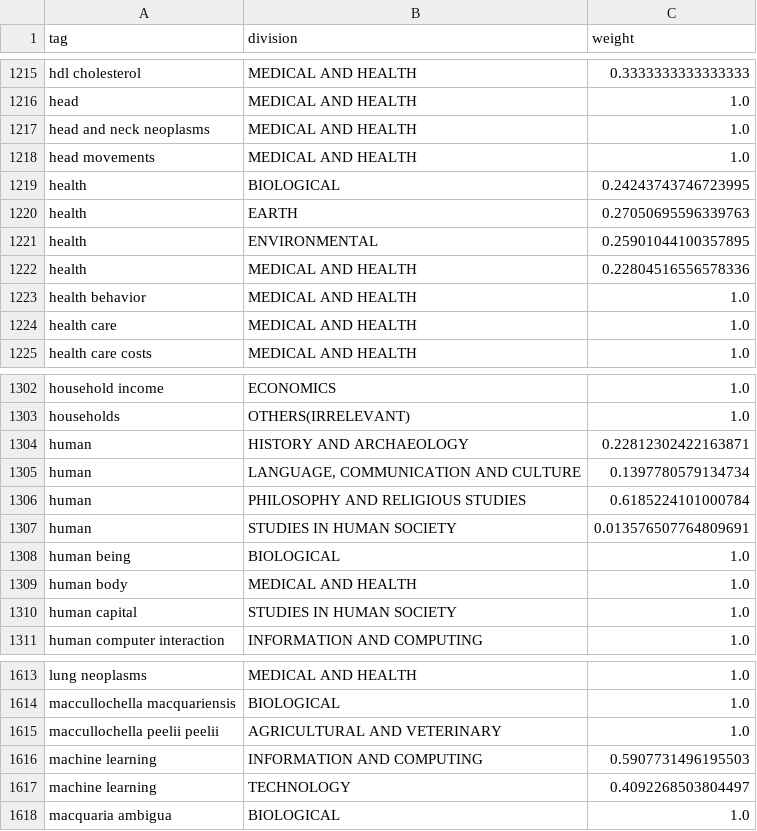
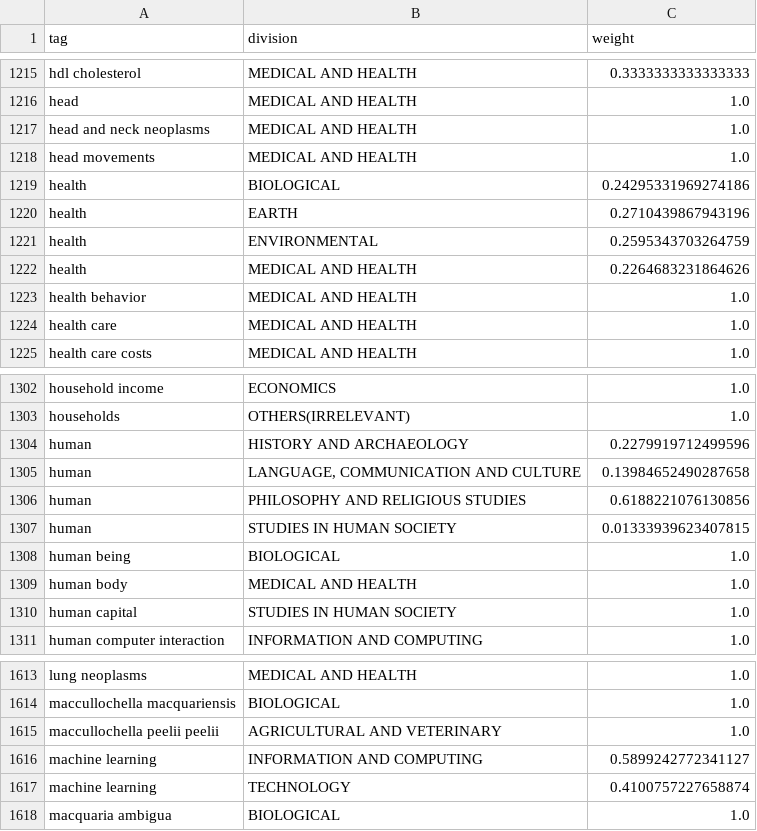
Before and after one commit to PipelineBot01/TendersPlus, a CSV file: matcher/researcher/assets/tag_division_map.csv, drawn as a sheet; only a part is shown, gaps mark what is left out.

```diff
--- a/matcher/researcher/assets/tag_division_map.csv
+++ b/matcher/researcher/assets/tag_division_map.csv
@@ -1218,6 +1218,6 @@ head and neck neoplasms,MEDICAL AND HEALTH,1.0
 head movements,MEDICAL AND HEALTH,1.0
-health,BIOLOGICAL,0.24243743746723995
-health,EARTH,0.27050695596339763
-health,ENVIRONMENTAL,0.25901044100357895
-health,MEDICAL AND HEALTH,0.22804516556578336
+health,BIOLOGICAL,0.24295331969274186
+health,EARTH,0.2710439867943196
+health,ENVIRONMENTAL,0.2595343703264759
+health,MEDICAL AND HEALTH,0.2264683231864626
 health behavior,MEDICAL AND HEALTH,1.0
@@ -1303,6 +1303,6 @@ household income,ECONOMICS,1.0
 households,OTHERS(IRRELEVANT),1.0
-human,HISTORY AND ARCHAEOLOGY,0.22812302422163871
-human,"LANGUAGE, COMMUNICATION AND CULTURE",0.1397780579134734
-human,PHILOSOPHY AND RELIGIOUS STUDIES,0.6185224101000784
-human,STUDIES IN HUMAN SOCIETY,0.013576507764809691
+human,HISTORY AND ARCHAEOLOGY,0.2279919712499596
+human,"LANGUAGE, COMMUNICATION AND CULTURE",0.13984652490287658
+human,PHILOSOPHY AND RELIGIOUS STUDIES,0.6188221076130856
+human,STUDIES IN HUMAN SOCIETY,0.01333939623407815
 human being,BIOLOGICAL,1.0
@@ -1615,4 +1615,4 @@ maccullochella macquariensis,BIOLOGICAL,1.0
 maccullochella peelii peelii,AGRICULTURAL AND VETERINARY,1.0
-machine learning,INFORMATION AND COMPUTING,0.5907731496195503
-machine learning,TECHNOLOGY,0.4092268503804497
+machine learning,INFORMATION AND COMPUTING,0.5899242772341127
+machine learning,TECHNOLOGY,0.4100757227658874
 macquaria ambigua,BIOLOGICAL,1.0
```
Also changed, not shown: 7 other files.
